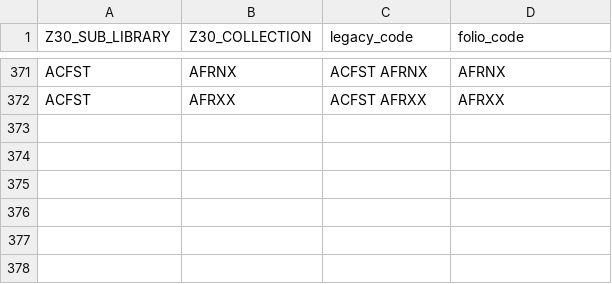
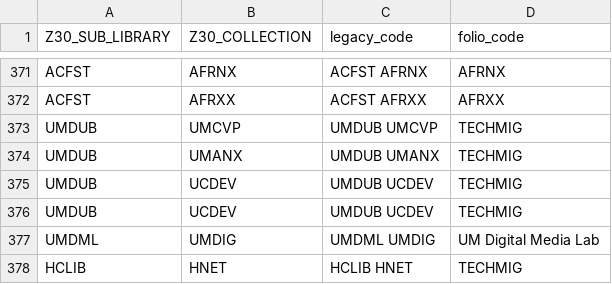
Before and after one commit to 5-C-Folio/item-remap, a TSV file: mapping_files/locations.tsv, drawn as a sheet; only a part is shown, gaps mark what is left out.

Commit message:
added explicit techmig locations

```diff
--- a/mapping_files/locations.tsv
+++ b/mapping_files/locations.tsv
@@ -372 +372,7 @@ ACFST	AFRNX	ACFST AFRNX	AFRNX
 ACFST	AFRXX	ACFST AFRXX	AFRXX
+UMDUB	UMCVP	UMDUB UMCVP	TECHMIG
+UMDUB	UMANX	UMDUB UMANX	TECHMIG
+UMDUB	UCDEV	UMDUB UCDEV	TECHMIG
+UMDUB	UCDEV	UMDUB UCDEV	TECHMIG
+UMDML	UMDIG	UMDML UMDIG	UM Digital Media Lab
+HCLIB	HNET	HCLIB HNET	TECHMIG
```
